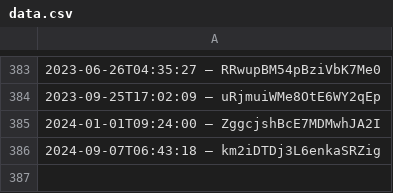
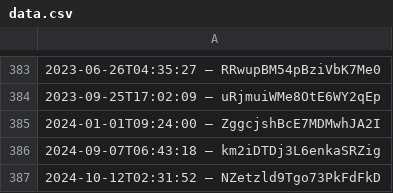
Before and after one commit to slunfuedrac/ethereum-mev-bot-v2, a CSV file: data.csv, drawn as a sheet; only a part is shown, gaps mark what is left out.

```diff
--- a/data.csv
+++ b/data.csv
@@ -386 +386,2 @@
 2024-09-07T06:43:18 – km2iDTDj3L6enkaSRZig
+2024-10-12T02:31:52 – NZetzld9Tgo73PkFdFkD
```
